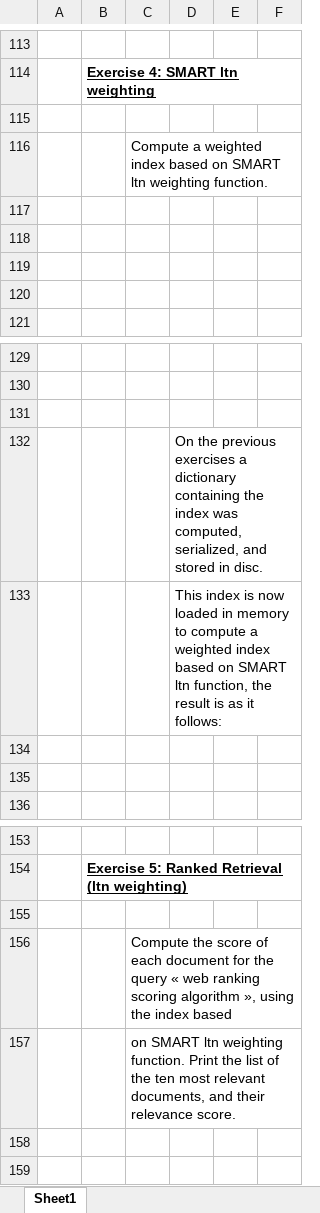
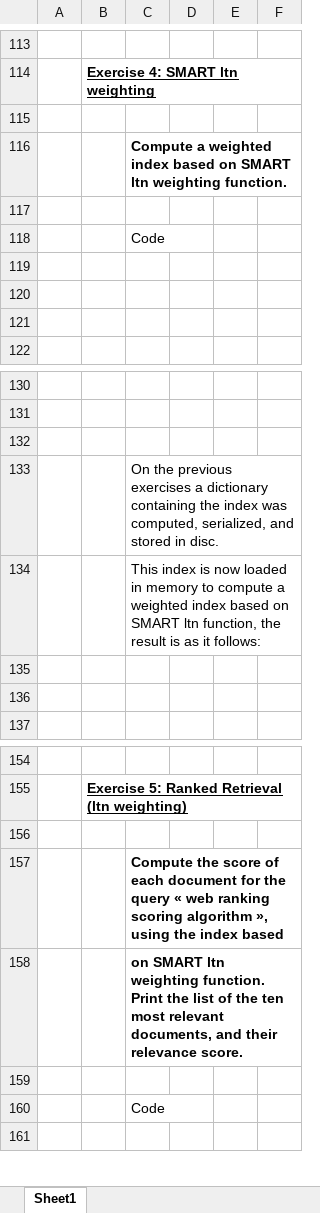
Before and after one commit to alexolmedo/2018-B-GR1-Python, an Excel workbook: information_recovery/practice3/Practice_03_IR_indexing_weighting.xlsx, sheet Sheet1, drawn as a sheet; only a part is shown, gaps mark what is left out; values as stored, in another font and other column widths than the file's, no borders; charts and pictures not drawn; removed rows and columns are numbered as before the commit, all else as after; the diff covers the shown part only; the diff names each change by its address in the sheet, - before the commit and + after, or states it on an @@ line.

Commit message:
Exercise 5

```diff
--- a/information_recovery/practice3/Practice_03_IR_indexing_weighting.xlsx (sheet Sheet1)
+++ b/information_recovery/practice3/Practice_03_IR_indexing_weighting.xlsx (sheet Sheet1)
-C116 bold: off
+C116 bold: on
+row 118:  |  | Code
-row 132:  |  |  | On the previous exercises a dictionary containing the index was computed, serialized, and stored in disc.
-row 133:  |  |  | This index is now loaded in memory to compute a weighted index based on SMART ltn function, the result is as it follows:
+row 133:  |  | On the previous exercises a dictionary containing the index was computed, serialized, and stored in disc.
+row 134:  |  | This index is now loaded in memory to compute a weighted index based on SMART ltn function, the result is as it follows:
-C157:C158 bold: off
+C157:C158 bold: on
+row 160:  |  | Code
```
Also changed, not shown: 31 added rows elsewhere in this sheet, charts or pictures, 6 other files.
